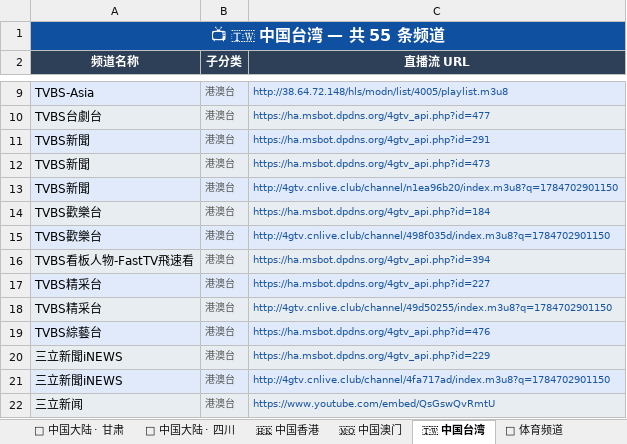
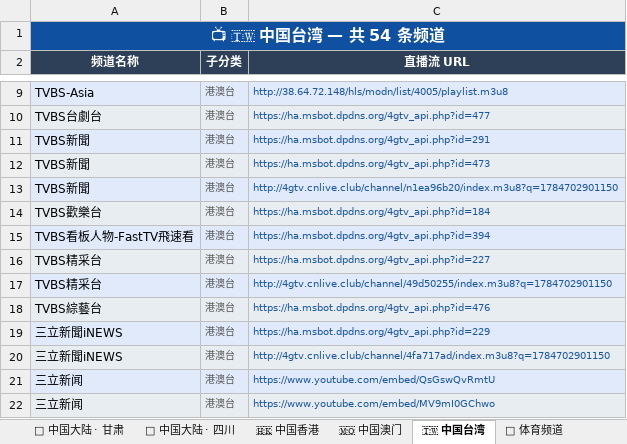
Before and after one commit to amazonjdshop/tv, an Excel workbook: channels_overview.xlsx, sheet 🇹🇼 中国台湾, drawn as a sheet; only a part is shown, gaps mark what is left out; the shorter side is filled out with more unchanged rows; values as stored, in another font and other column widths than the file's, no borders; the diff names each change by its address in the sheet, - before the commit and + after, or states it on an @@ line.

```diff
--- a/channels_overview.xlsx (sheet 🇹🇼 中国台湾)
+++ b/channels_overview.xlsx (sheet 🇹🇼 中国台湾)
-A1 (频道名称): 📺 🇹🇼 中国台湾 — 共 55 条频道
+A1 (频道名称): 📺 🇹🇼 中国台湾 — 共 54 条频道
-row 15: TVBS歡樂台 | 港澳台 | http://4gtv.cnlive.club/channel/498f035d/index.m3u8?q=1784702901150
```
Also changed, not shown: sheet 🇭🇰 中国香港, sheet 📺 其他频道, sheet 📡 中国大陆 · 黑龙江, sheet 📊 总览, sheet 🏅 体育频道, 5 other files.
